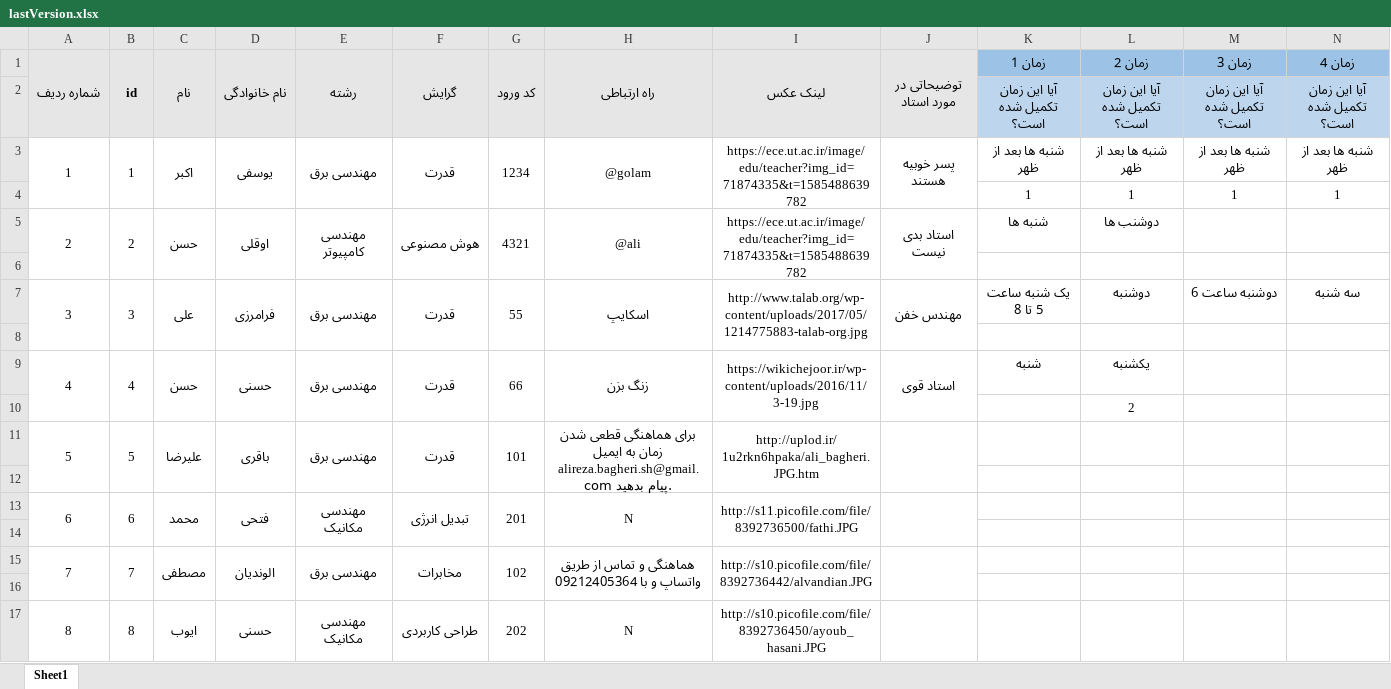
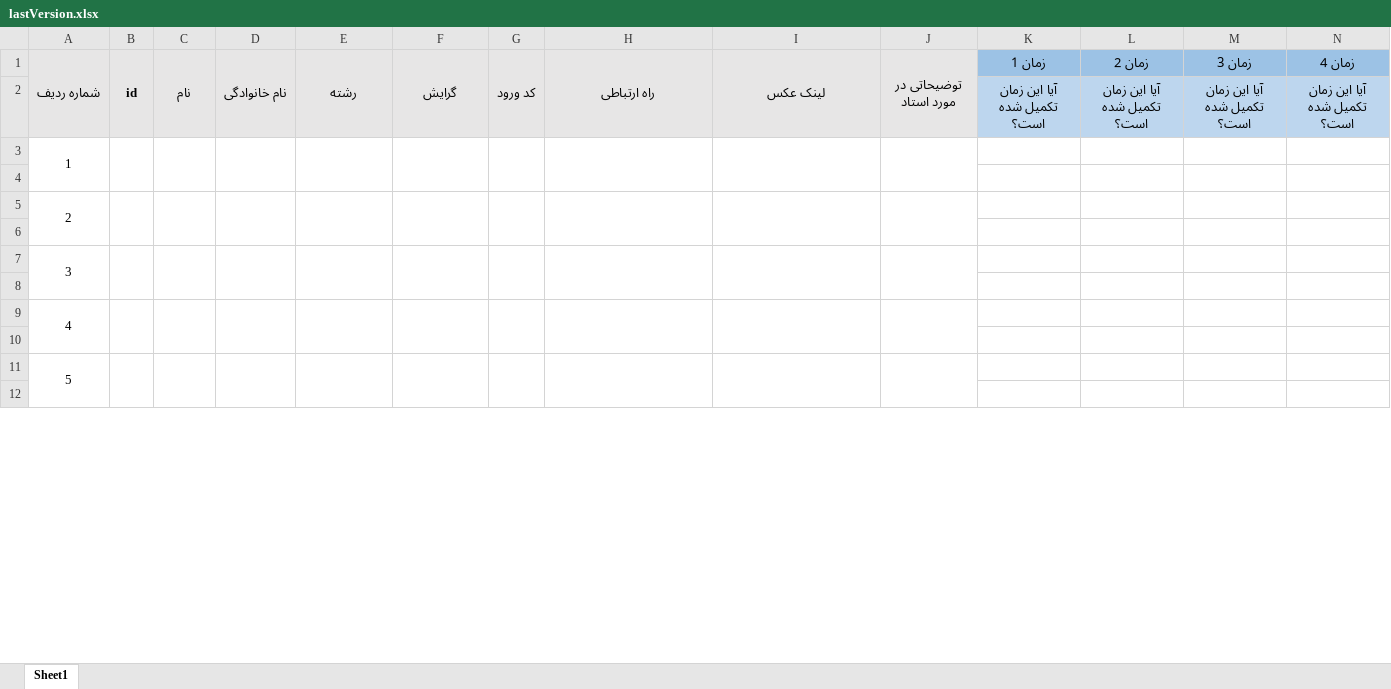
Before and after one commit to ali79taba/book_slot_telegram_bot, an Excel workbook: data/lastVersion.xlsx, sheet Sheet1, drawn as a sheet; only a part is shown; values as stored, in another font and other column widths than the file's, no borders; removed rows and columns are numbered as before the commit, all else as after; rows hold the shown columns only; the diff covers the shown part only; the diff names each change by its address in the sheet, - before the commit and + after, or states it on an @@ line.

Commit message:
fix set link image in excel into database

```diff
--- a/data/lastVersion.xlsx (sheet Sheet1)
+++ b/data/lastVersion.xlsx (sheet Sheet1)
-row 3: 1 | 1 | اکبر | یوسفی | مهندسی برق | قدرت | 1234 | @golam | https://ece.ut.ac.ir/image/edu/teacher?img_id=71874335&t=1585488639782 | پسر خوبیه هستند | شنبه ها بعد از ظهر | شنبه ها بعد از ظهر | شنبه ها بعد از ظهر | شنبه ها بعد از ظهر
-row 4:  |  |  |  |  |  |  |  |  |  | 1 | 1 | 1 | 1
-row 5: 2 | 2 | حسن | اوقلی | مهندسی کامپیوتر | هوش مصنوعی | 4321 | @ali | https://ece.ut.ac.ir/image/edu/teacher?img_id=71874335&t=1585488639782 | استاد بدی نیست | شنبه ها | دوشنب ها
+row 3: 1
-row 7: 3 | 3 | علی | فرامرزی | مهندسی برق | قدرت | 55 | اسکایپ | http://www.talab.org/wp-content/uploads/2017/05/1214775883-talab-org.jpg | مهندس خفن | یک شنبه ساعت 5 تا 8 | دوشنبه | دوشنبه ساعت 6 | سه شنبه
+row 5: 2
-row 9: 4 | 4 | حسن | حسنی | مهندسی برق | قدرت | 66 | زنگ بزن | https://wikichejoor.ir/wp-content/uploads/2016/11/3-19.jpg | استاد قوی | شنبه | یکشنبه
-row 10:  |  |  |  |  |  |  |  |  |  |  | 2
-row 11: 5 | 5 | علیرضا | باقری | مهندسی برق | قدرت | 101 | برای هماهنگی قطعی شدن زمان به ایمیل alireza.bagheri.sh@gmail.com پیام بدهید. | http://uplod.ir/1u2rkn6hpaka/ali_bagheri.JPG.htm
+row 7: 3
-row 13: 6 | 6 | محمد | فتحی | مهندسی مکانیک | تبدیل انرژی | 201 | N | http://s11.picofile.com/file/8392736500/fathi.JPG
+row 9: 4
-row 15: 7 | 7 | مصطفی | الوندیان | مهندسی برق | مخابرات | 102 | هماهنگی و تماس از طریق واتساپ و با 09212405364 | http://s10.picofile.com/file/8392736442/alvandian.JPG
+row 11: 5
-row 17: 8 | 8 | ایوب | حسنی | مهندسی مکانیک | طراحی کاربردی | 202 | N | http://s10.picofile.com/file/8392736450/ayoub_hasani.JPG
```
Also changed, not shown: 18 added rows, 13 removed rows, 9 edited cells and merged cells elsewhere in this sheet, data/updatadeDataBase.xlsx, 2 other files.
